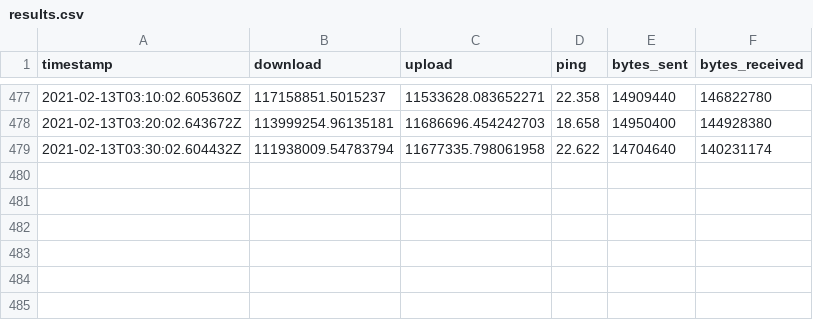
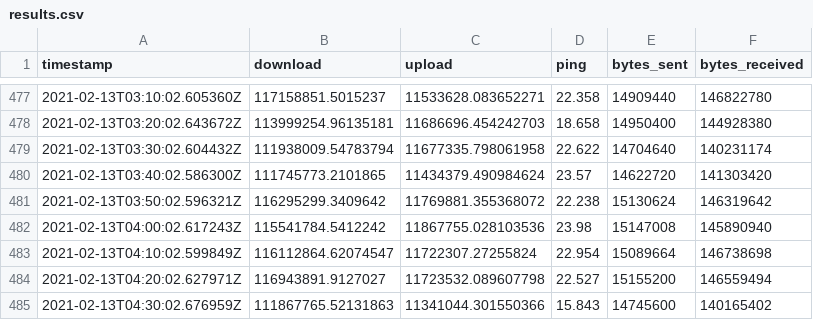
Before and after one commit to evaaan/speedtest-cli-task, a CSV file: log/results.csv, drawn as a sheet; only a part is shown, gaps mark what is left out.

Commit message:
autogenerated log update

```diff
--- a/log/results.csv
+++ b/log/results.csv
@@ -479 +479,7 @@ timestamp,download,upload,ping,bytes_sent,bytes_received
 2021-02-13T03:30:02.604432Z,111938009.54783794,11677335.798061958,22.622,14704640,140231174
+2021-02-13T03:40:02.586300Z,111745773.2101865,11434379.490984624,23.57,14622720,141303420
+2021-02-13T03:50:02.596321Z,116295299.3409642,11769881.355368072,22.238,15130624,146319642
+2021-02-13T04:00:02.617243Z,115541784.5412242,11867755.028103536,23.98,15147008,145890940
+2021-02-13T04:10:02.599849Z,116112864.62074547,11722307.27255824,22.954,15089664,146738698
+2021-02-13T04:20:02.627971Z,116943891.9127027,11723532.089607798,22.527,15155200,146559494
+2021-02-13T04:30:02.676959Z,111867765.52131863,11341044.301550366,15.843,14745600,140165402
```
